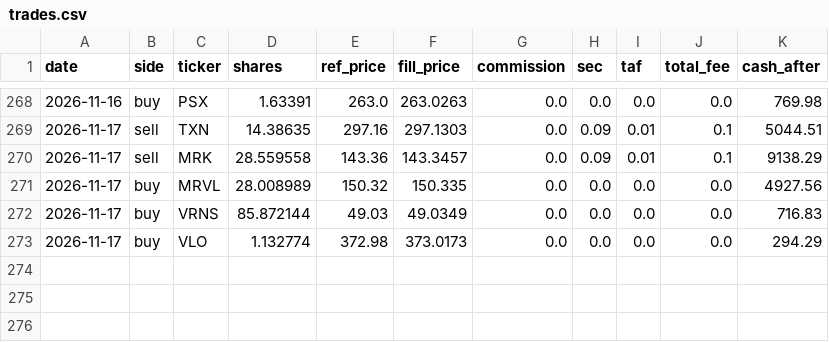
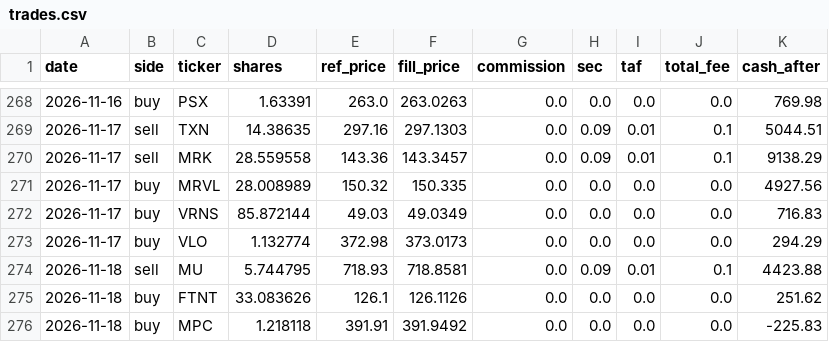
Before and after one commit to meloun7711/finance-bot, a CSV file: FNCBOT/trades.csv, drawn as a sheet; only a part is shown, gaps mark what is left out.

```diff
--- a/FNCBOT/trades.csv
+++ b/FNCBOT/trades.csv
@@ -273 +273,4 @@ date,side,ticker,shares,ref_price,fill_price,commission,sec,taf,total_fee,cash_a
 2026-11-17,buy,VLO,1.132774,372.98,373.0173,0.0,0.0,0.0,0.0,294.29
+2026-11-18,sell,MU,5.744795,718.93,718.8581,0.0,0.09,0.01,0.1,4423.88
+2026-11-18,buy,FTNT,33.083626,126.1,126.1126,0.0,0.0,0.0,0.0,251.62
+2026-11-18,buy,MPC,1.218118,391.91,391.9492,0.0,0.0,0.0,0.0,-225.83
```
Also changed, not shown: FNCBOT/performance.csv, 5 other files.
